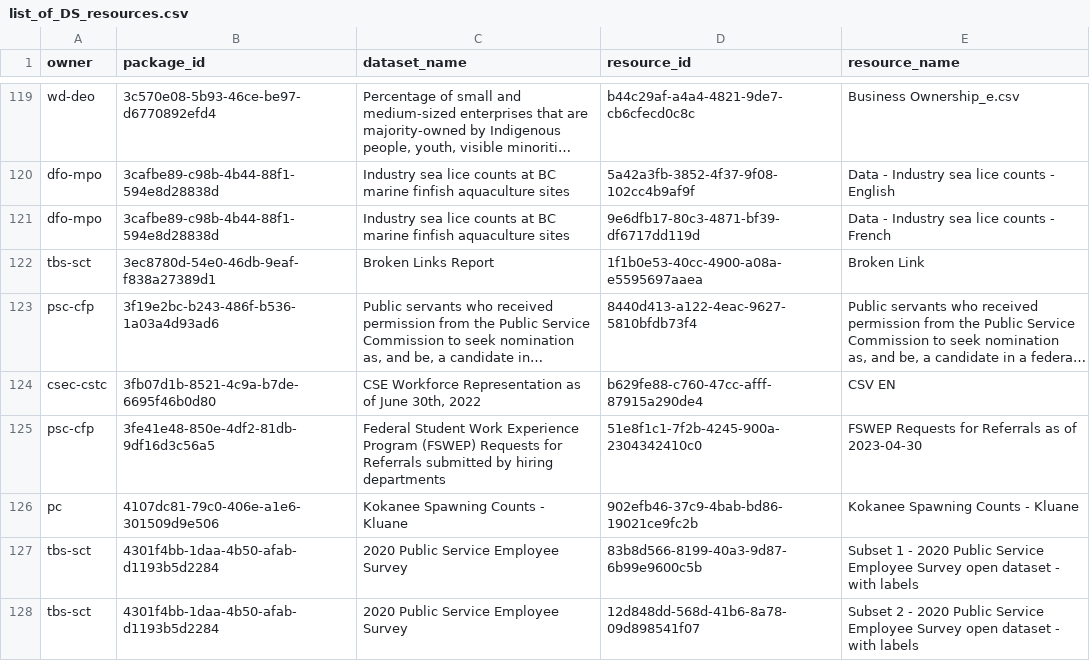
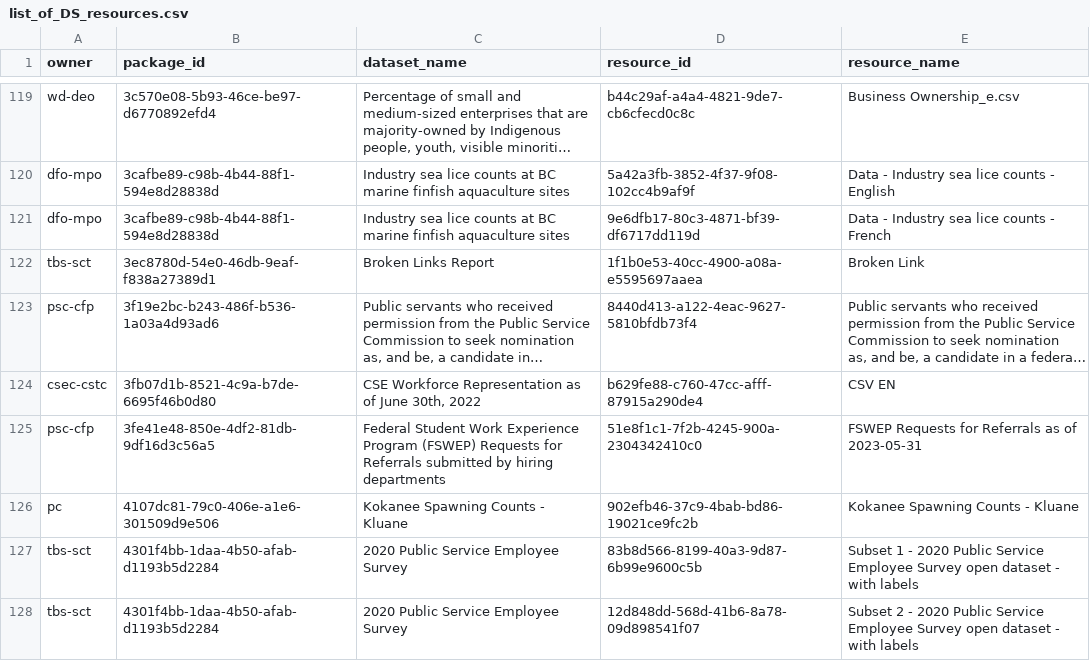
Before and after one commit to PatLittle/OpenGov_R_Scripts, a CSV file: list_of_DS_resources.csv, drawn as a sheet; only a part is shown, gaps mark what is left out; long unchanged cells end in ….

```diff
--- a/list_of_DS_resources.csv
+++ b/list_of_DS_resources.csv
@@ -124,3 +124,3 @@
 "csec-cstc","3fb07d1b-8521-4c9a-b7de-6695f46b0d80","CSE Workforce Representation as of June 30th, 2022","b629fe88-c760-47cc-afff-87915a290de4","CSV EN"
-"psc-cfp","3fe41e48-850e-4df2-81db-9df16d3c56a5","Federal Student Work Experience Program (FSWEP) Requests for Referrals submitted by hiring departments","51e8f1c1-7f2b-4245-900a-2304342410c0","FSWEP Requests for Referrals as of 2023-04-30"
+"psc-cfp","3fe41e48-850e-4df2-81db-9df16d3c56a5","Federal Student Work Experience Program (FSWEP) Requests for Referrals submitted by hiring departments","51e8f1c1-7f2b-4245-900a-2304342410c0","FSWEP Requests for Referrals as of 2023-05-31"
 "pc","4107dc81-79c0-406e-a1e6-301509d9e506","Kokanee Spawning Counts - Kluane","902efb46-37c9-4bab-bd86-19021ce9fc2b","Kokanee Spawning Counts - Kluane"
```
Also changed, not shown: DataStore_Numbers_Tracker.csv.
